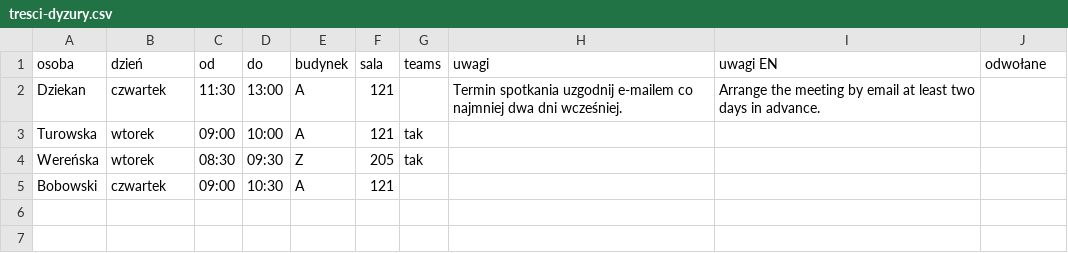
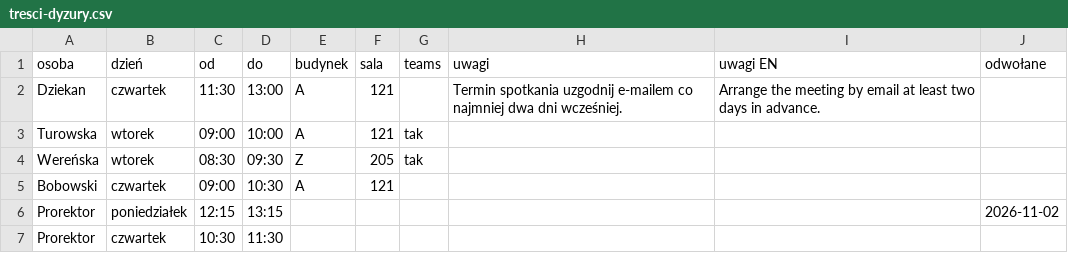
Before and after one commit to ssuew-it/samorzad-uew, a CSV file: docs/szablony/tresci-dyzury.csv, drawn as a sheet; the diff names each change by its address in the sheet, - before the commit and + after, or states it on an @@ line.

```diff
--- a/docs/szablony/tresci-dyzury.csv
+++ b/docs/szablony/tresci-dyzury.csv
+row 6: Prorektor | poniedziałek | 12:15 | 13:15 |  |  |  |  |  | 2026-11-02
+row 7: Prorektor | czwartek | 10:30 | 11:30
```
Also changed, not shown: 30 other files.
